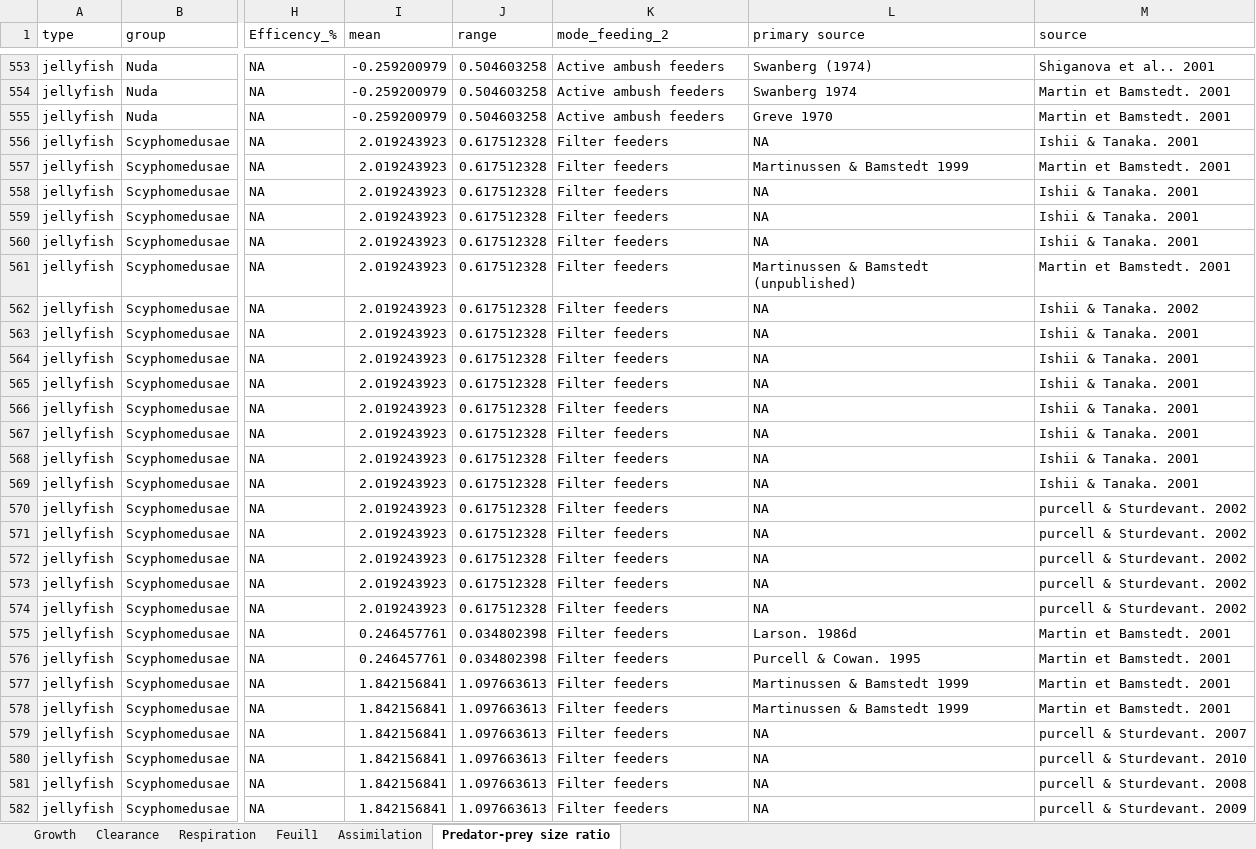
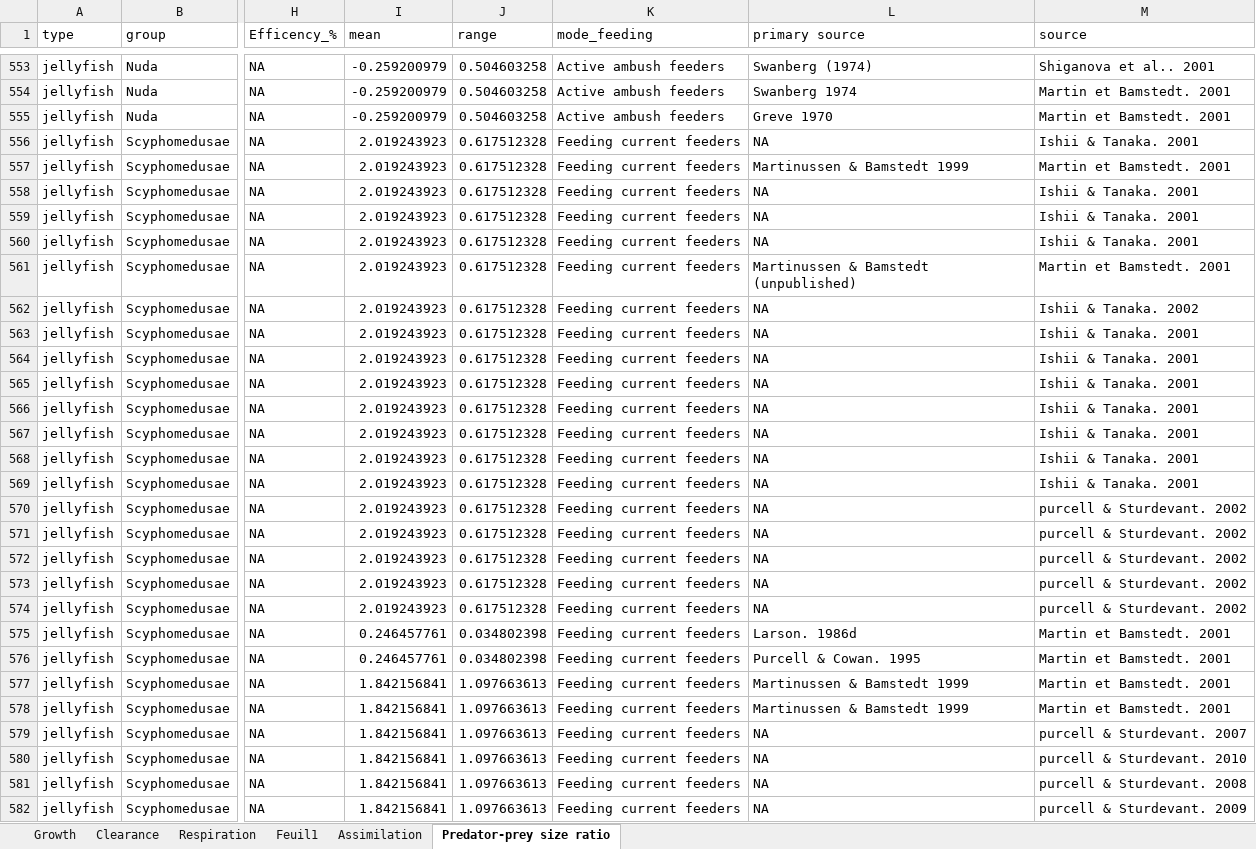
Before and after one commit to lemoinejulie/database_zooplankton_traits, an Excel workbook: data_compilation_merged.xlsx, sheet Predator-prey size ratio, drawn as a sheet; only a part is shown, gaps mark what is left out; values as stored, in another font and other column widths than the file's, no borders; the diff covers the shown part only; the diff names each change by its address in the sheet, - before the commit and + after, or states it on an @@ line.

Commit message:
Add files via upload

```diff
--- a/data_compilation_merged.xlsx (sheet Predator-prey size ratio)
+++ b/data_compilation_merged.xlsx (sheet Predator-prey size ratio)
-K1: mode_feeding_2
+K1: mode_feeding
-K556:K582 (mode_feeding): Filter feeders
+K556:K582 (mode_feeding): Feeding current feeders
```
Also changed, not shown: 500 edited cells elsewhere in this sheet.
